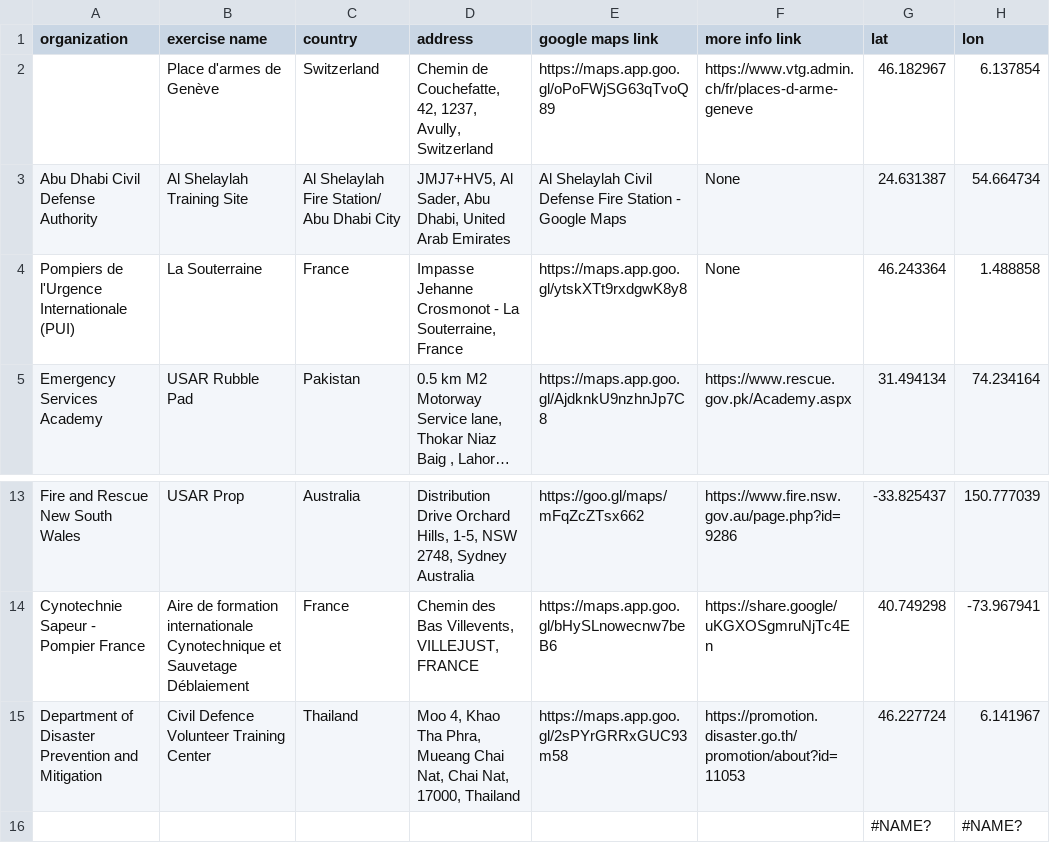
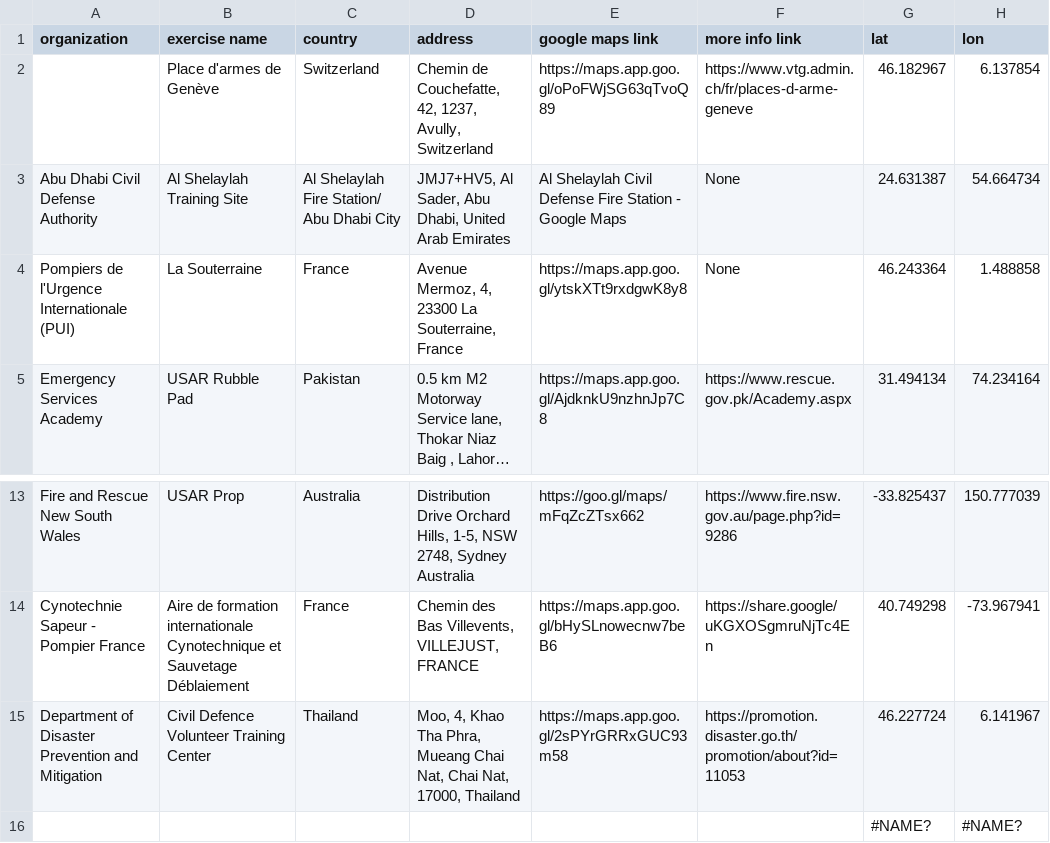
Before and after one commit to UN-OCHA/insarag_exercises_datawrapper_BDU, a CSV file: usar_sites.csv, drawn as a sheet; only a part is shown, gaps mark what is left out; long unchanged cells end in …; the diff names each change by its address in the sheet, - before the commit and + after, or states it on an @@ line.

```diff
--- a/usar_sites.csv
+++ b/usar_sites.csv
-D4 (address): Impasse Jehanne Crosmonot - La Souterraine,…
+D4 (address): Avenue Mermoz, 4, 23300 La Souterraine,…
-D15 (address): Moo 4, Khao…
+D15 (address): Moo, 4, Khao…
```
